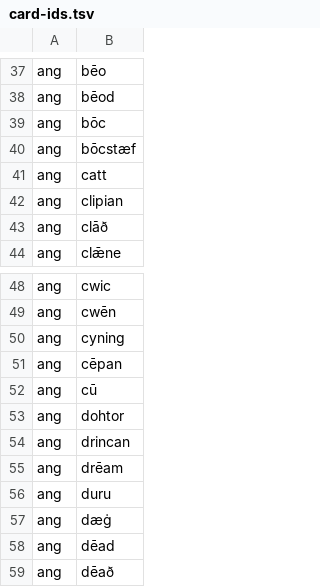
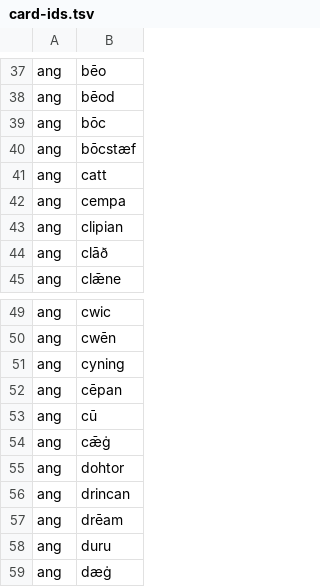
Before and after one commit to quiquae/weft, a TSV file: tools/seed/card-ids.tsv, drawn as a sheet; only a part is shown, gaps mark what is left out; the shorter side is filled out with more unchanged rows; the diff names each change by its address in the sheet, - before the commit and + after, or states it on an @@ line.

```diff
--- a/tools/seed/card-ids.tsv
+++ b/tools/seed/card-ids.tsv
+row 42: ang | cempa
+row 54: ang | cǣġ
```
Also changed, not shown: tools/seed/ang-etymons.tsv, tools/seed/ang-genders.tsv, 13 other files.
